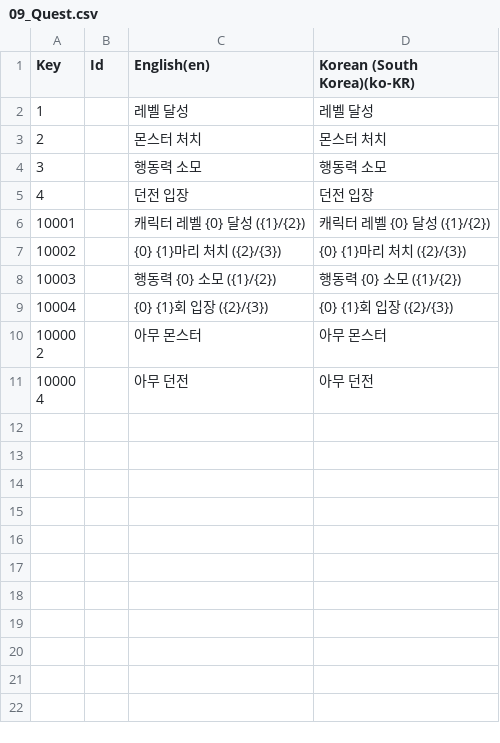
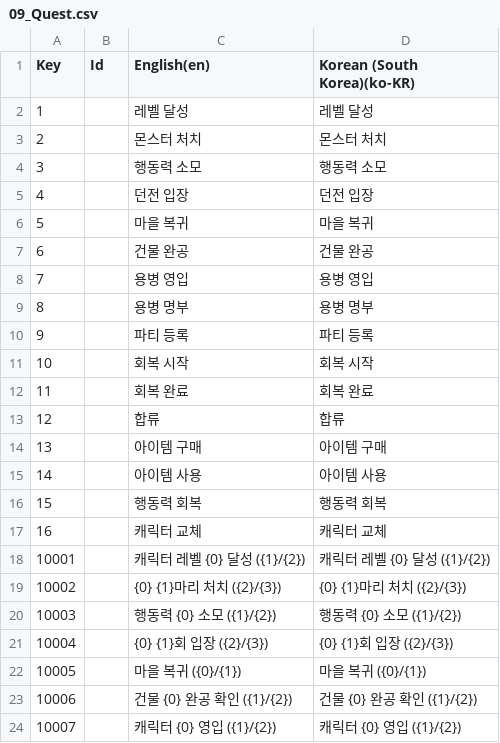
Before and after one commit to Rellious89/desktop_RPG, a CSV file: TableData/Localization/09_Quest.csv, drawn as a sheet; only a part is shown; the shorter side is filled out with more unchanged rows; the diff covers the shown part only.

```diff
--- a/TableData/Localization/09_Quest.csv
+++ b/TableData/Localization/09_Quest.csv
@@ -5,2 +5,14 @@ Key,Id,English(en),Korean (South Korea)(ko-KR)
 4,,던전 입장,던전 입장
+5,,마을 복귀,마을 복귀
+6,,건물 완공,건물 완공
+7,,용병 영입,용병 영입
+8,,용병 명부,용병 명부
+9,,파티 등록,파티 등록
+10,,회복 시작,회복 시작
+11,,회복 완료,회복 완료
+12,,합류,합류
+13,,아이템 구매,아이템 구매
+14,,아이템 사용,아이템 사용
+15,,행동력 회복,행동력 회복
+16,,캐릭터 교체,캐릭터 교체
 10001,,캐릭터 레벨 {0} 달성 ({1}/{2}),캐릭터 레벨 {0} 달성 ({1}/{2})
@@ -9 +21,4 @@ Key,Id,English(en),Korean (South Korea)(ko-KR)
 10004,,{0} {1}회 입장 ({2}/{3}),{0} {1}회 입장 ({2}/{3})
+10005,,마을 복귀 ({0}/{1}),마을 복귀 ({0}/{1})
+10006,,건물 {0} 완공 확인 ({1}/{2}),건물 {0} 완공 확인 ({1}/{2})
+10007,,캐릭터 {0} 영입 ({1}/{2}),캐릭터 {0} 영입 ({1}/{2})
```
Also changed, not shown: 49 added rows elsewhere in this file, Assets/TableData/Game/CharacterAcquisition.csv, Assets/TableData/Game/CharacterStoryQuest.csv, 40 other files.
